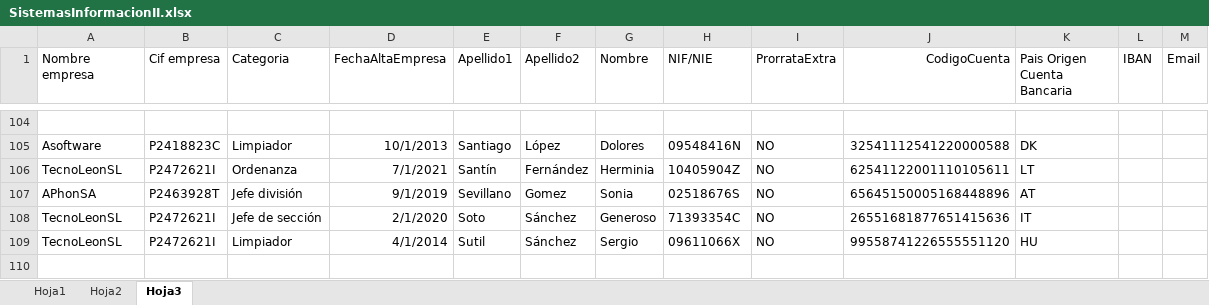
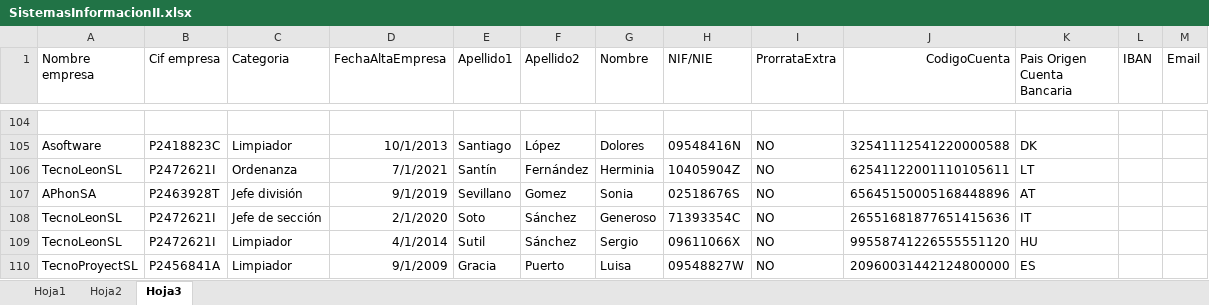
Before and after one commit to mcelam00/AppGeneracionNominas, an Excel workbook: resources/SistemasInformacionII.xlsx, sheet Hoja3, drawn as a sheet; only a part is shown, gaps mark what is left out; values as stored, in another font and other column widths than the file's, no borders; the diff names each change by its address in the sheet, - before the commit and + after, or states it on an @@ line.

```diff
--- a/resources/SistemasInformacionII.xlsx (sheet Hoja3)
+++ b/resources/SistemasInformacionII.xlsx (sheet Hoja3)
+row 110: TecnoProyectSL | P2456841A | Limpiador | 9/1/2009 | Gracia | Puerto | Luisa | 09548827W | NO | 20960031442124800000 | ES
```
Also changed, not shown: 2 other files.
